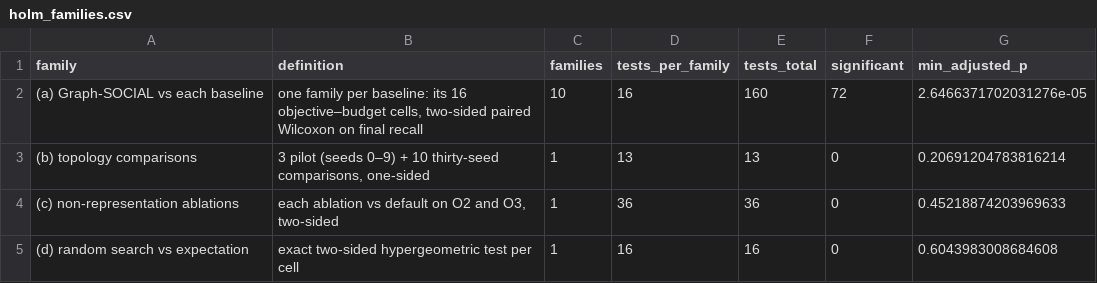
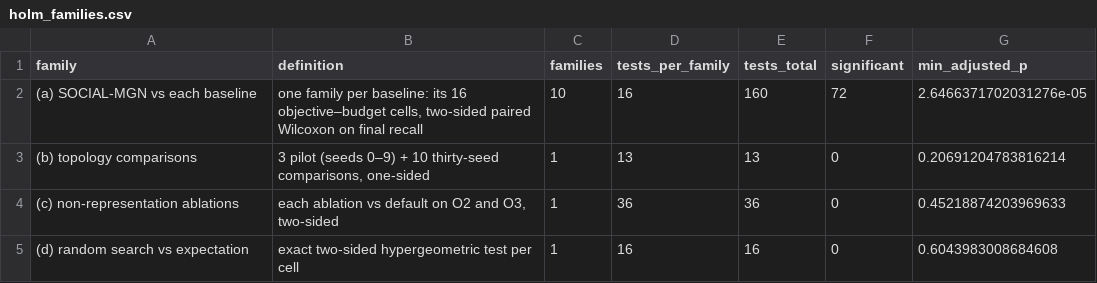
Before and after one commit to MehrdadJalali-AI/SOCIAL-Graph, a CSV file: results/revision2/holm_families.csv, drawn as a sheet.

Commit message:
Applied Intelligence submission: rename Graph-SOCIAL to SOCIAL-MGN (display labels), new title, Figure 2 layout, regenerated figures, D23

```diff
--- a/results/revision2/holm_families.csv
+++ b/results/revision2/holm_families.csv
@@ -1,3 +1,3 @@
 family,definition,families,tests_per_family,tests_total,significant,min_adjusted_p
-(a) Graph-SOCIAL vs each baseline,"one family per baseline: its 16 objective–budget cells, two-sided paired Wilcoxon on final recall",10,16,160,72,2.6466371702031276e-05
+(a) SOCIAL-MGN vs each baseline,"one family per baseline: its 16 objective–budget cells, two-sided paired Wilcoxon on final recall",10,16,160,72,2.6466371702031276e-05
 (b) topology comparisons,"3 pilot (seeds 0–9) + 10 thirty-seed comparisons, one-sided",1,13,13,0,0.20691204783816214
```
Also changed, not shown: 45 other files.
